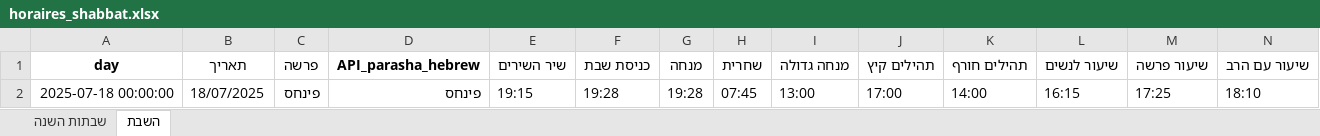
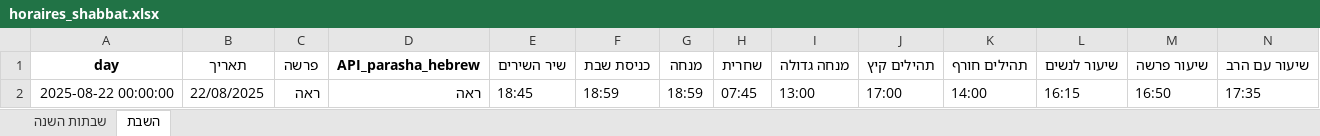
Before and after one commit to pilou73/horaires-shabbat, an Excel workbook: output/horaires_shabbat.xlsx, sheet השבת, drawn as a sheet; only a part is shown; values as stored, in another font and other column widths than the file's, no borders; removed rows and columns are numbered as before the commit, all else as after; rows hold the shown columns only; the diff names each change by its address in the sheet, - before the commit and + after, or states it on an @@ line.

```diff
--- a/output/horaires_shabbat.xlsx (sheet השבת)
+++ b/output/horaires_shabbat.xlsx (sheet השבת)
-row 2: 2025-07-18 00:00:00 | 18/07/2025 | פינחס | פינחס | 19:15 | 19:28 | 19:28 | 07:45 | 13:00 | 17:00 | 14:00 | 16:15 | 17:25 | 18:10
+row 2: 2025-08-22 00:00:00 | 22/08/2025 | ראה | ראה | 18:45 | 18:59 | 18:59 | 07:45 | 13:00 | 17:00 | 14:00 | 16:15 | 16:50 | 17:35
```
Also changed, not shown: 3 other files.
